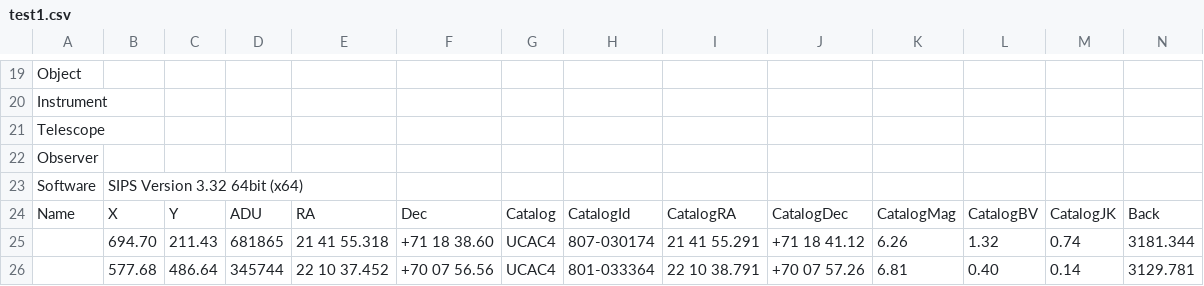
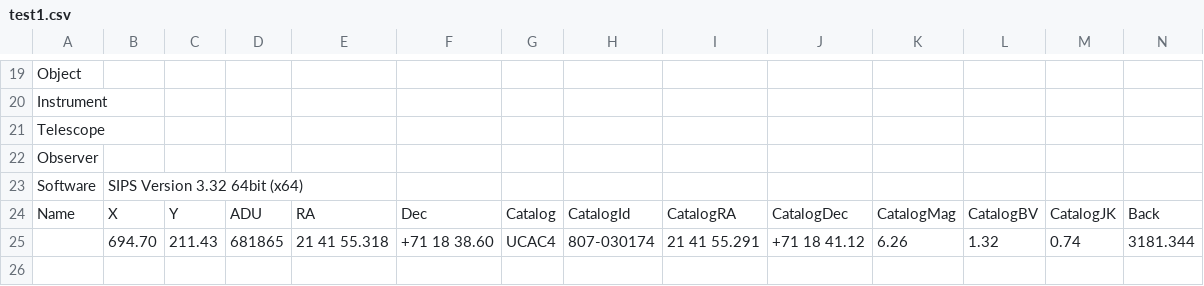
Before and after one commit to pavel-kinc/aphos-client, a CSV file: aphos_openapi/csv_tests/test1.csv, drawn as a sheet; only a part is shown, gaps mark what is left out; rows hold the shown columns only; the diff names each change by its address in the sheet, - before the commit and + after, or states it on an @@ line.

```diff
--- a/aphos_openapi/csv_tests/test1.csv
+++ b/aphos_openapi/csv_tests/test1.csv
-row 26:  | 577.68 | 486.64 | 345744 | 22 10 37.452 | +70 07 56.56 | UCAC4 | 801-033364 | 22 10 38.791 | +70 07 57.26 | 6.81 | 0.40 | 0.14 | 3129.781
```
Also changed, not shown: aphos_openapi/csv_tests/test2.csv, 2 other files.
